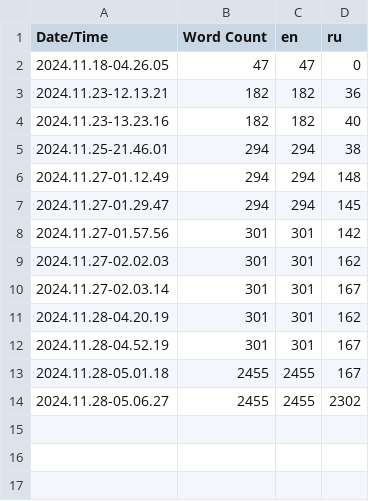
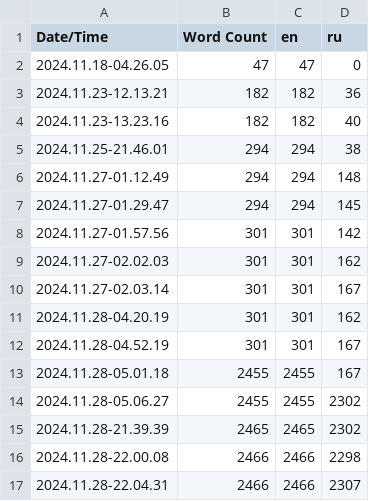
Before and after one commit to gamebox-practicum/gamebox-2024-q4-team5, a CSV file: Content/Localization/Game/Game.csv, drawn as a sheet.

Commit message:
18 visio
add hint column
rename lose and win
other add ui

```diff
--- a/Content/Localization/Game/Game.csv
+++ b/Content/Localization/Game/Game.csv
@@ -14 +14,4 @@ Date/Time,Word Count,en,ru
 2024.11.28-05.06.27,2455,2455,2302
+2024.11.28-21.39.39,2465,2465,2302
+2024.11.28-22.00.08,2466,2466,2298
+2024.11.28-22.04.31,2466,2466,2307
```
Also changed, not shown: 14 other files.
